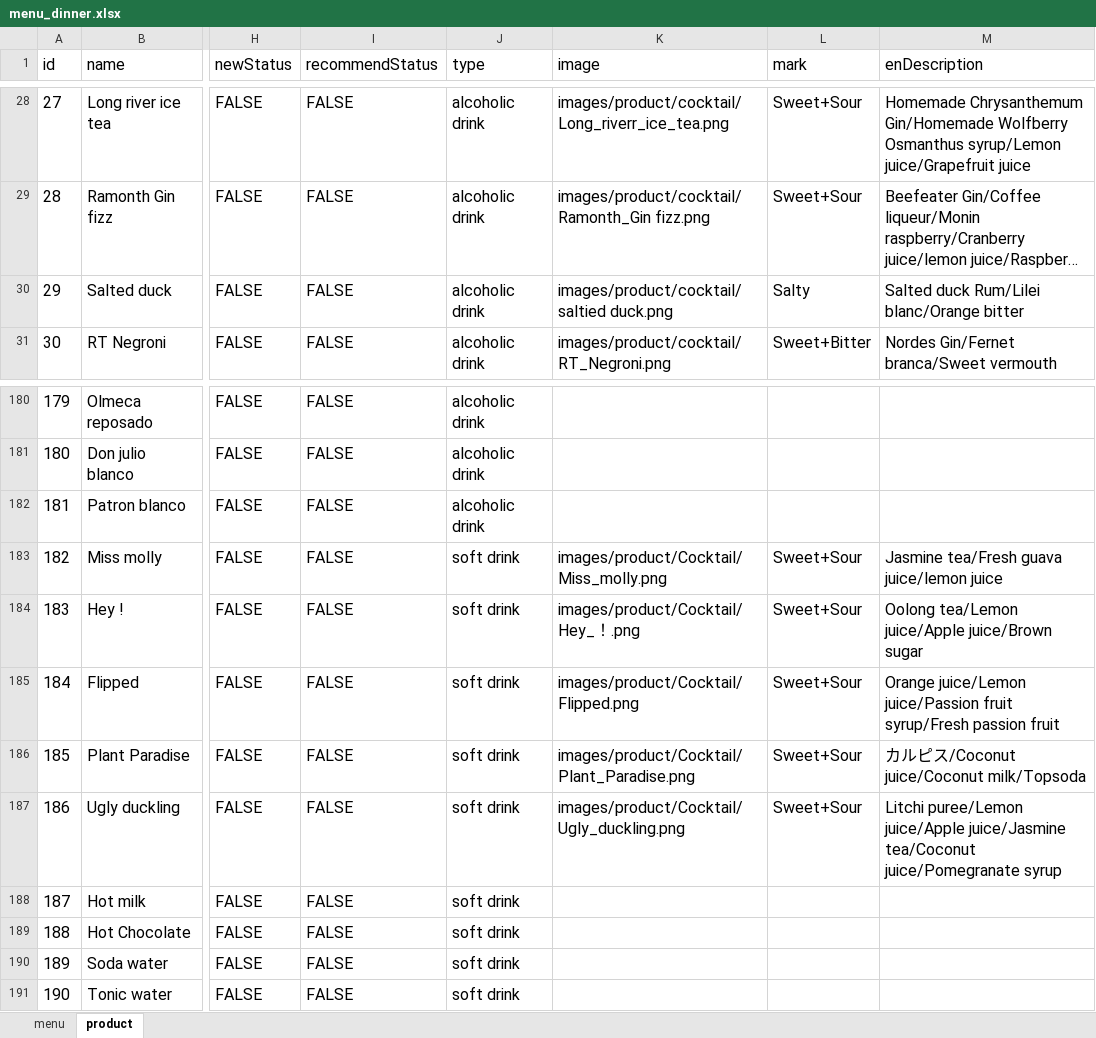
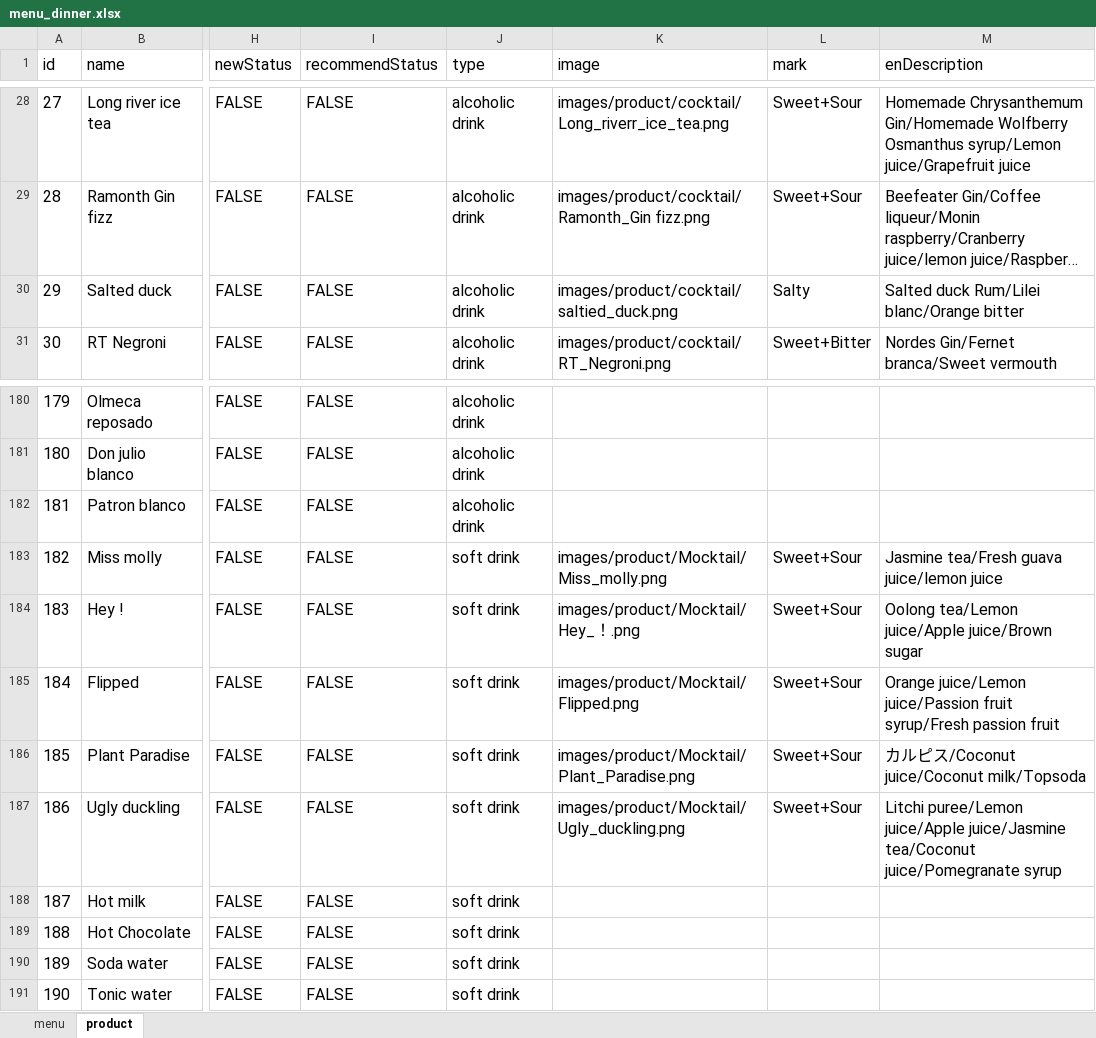
Before and after one commit to rootinn123/rootinn123.github.io, an Excel workbook: data/menu_dinner.xlsx, sheet product, drawn as a sheet; only a part is shown, gaps mark what is left out; long unchanged cells end in …; values as stored, in another font and other column widths than the file's, no borders; the diff names each change by its address in the sheet, - before the commit and + after, or states it on an @@ line.

```diff
--- a/data/menu_dinner.xlsx (sheet product)
+++ b/data/menu_dinner.xlsx (sheet product)
-K30 (image): images/product/cocktail/saltied duck.png
+K30 (image): images/product/cocktail/saltied_duck.png
-K183 (image): images/product/Cocktail/Miss_molly.png
+K183 (image): images/product/Mocktail/Miss_molly.png
-K184 (image): images/product/Cocktail/Hey_！.png
+K184 (image): images/product/Mocktail/Hey_！.png
-K185 (image): images/product/Cocktail/Flipped.png
+K185 (image): images/product/Mocktail/Flipped.png
-K186 (image): images/product/Cocktail/Plant_Paradise.png
+K186 (image): images/product/Mocktail/Plant_Paradise.png
-K187 (image): images/product/Cocktail/Ugly_duckling.png
+K187 (image): images/product/Mocktail/Ugly_duckling.png
```
Also changed, not shown: data/menu_afternoon_tea.xlsx, data/menu_bar_time.xlsx, 15 other files.
